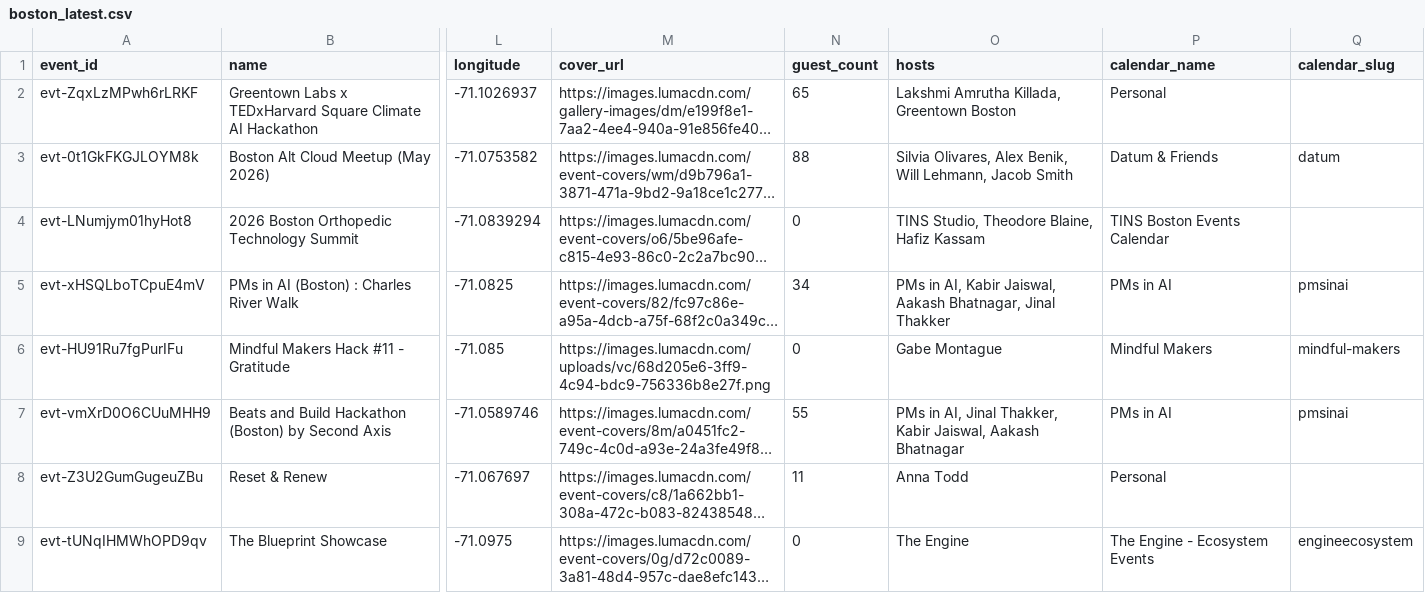
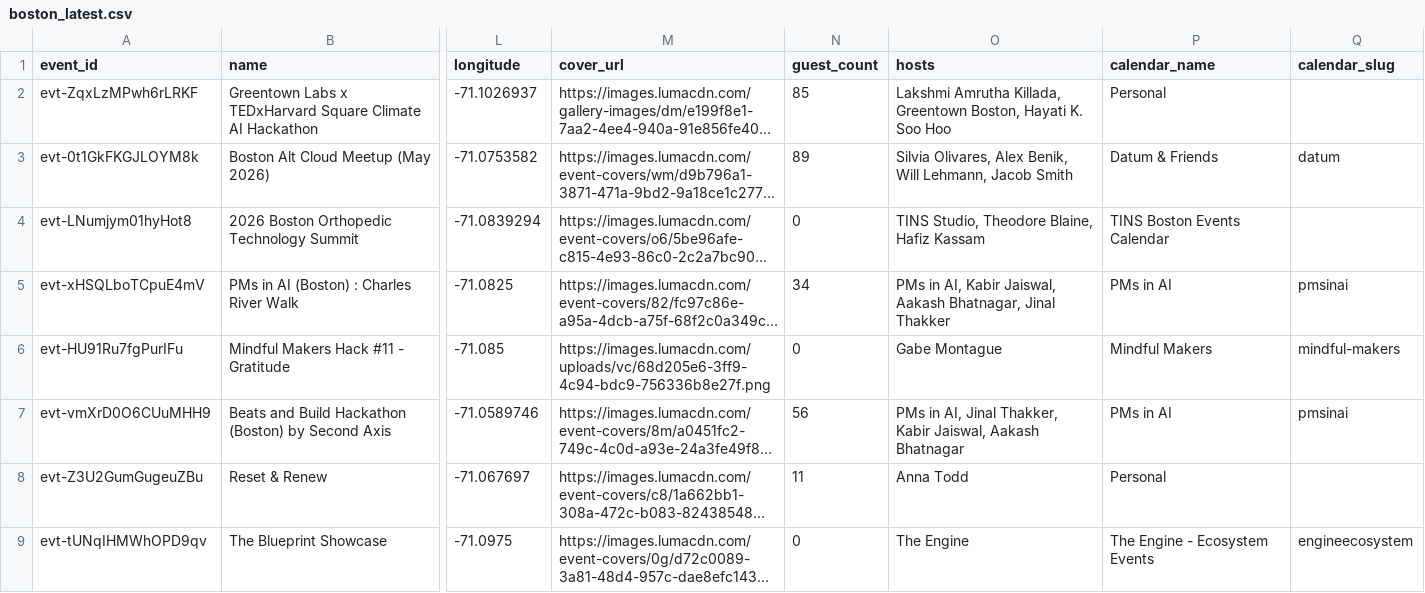
Before and after one commit to himanshusaleria/luma-explore, a CSV file: data/boston_latest.csv, drawn as a sheet; only a part is shown, gaps mark what is left out; long unchanged cells end in …; the diff covers the shown part only; the diff names each change by its address in the sheet, - before the commit and + after, or states it on an @@ line.

```diff
--- a/data/boston_latest.csv
+++ b/data/boston_latest.csv
-N2 (guest_count): 65
+N2 (guest_count): 85
-O2 (hosts): …Killada, Greentown Boston
+O2 (hosts): …Killada, Greentown Boston, Hayati K. Soo Hoo
-N3 (guest_count): 88
+N3 (guest_count): 89
-N7 (guest_count): 55
+N7 (guest_count): 56
```
Also changed, not shown: 6 edited cells elsewhere in this file, data/mumbai_latest.csv, data/new-delhi_latest.csv, 11 other files.
